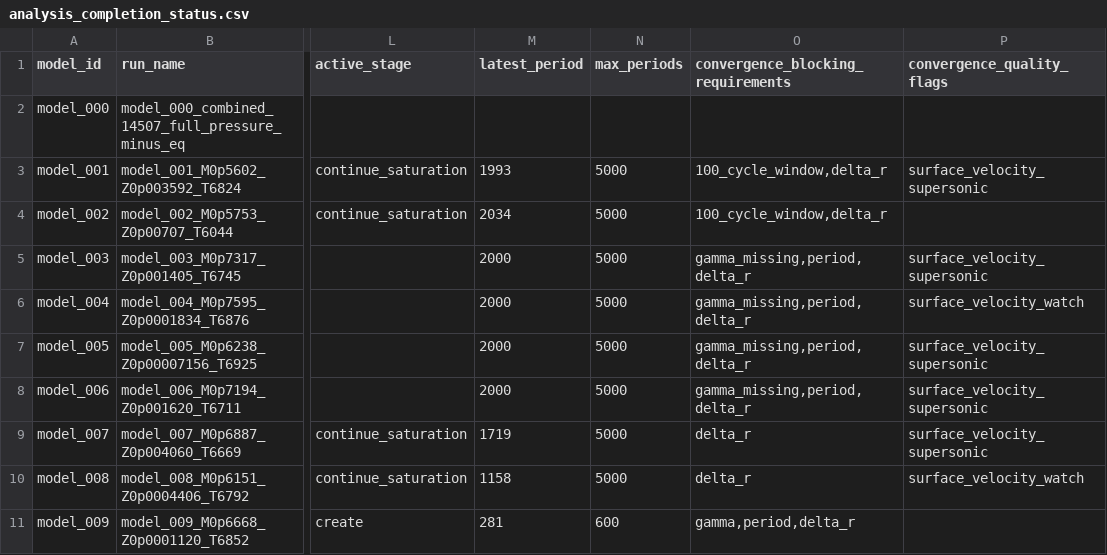
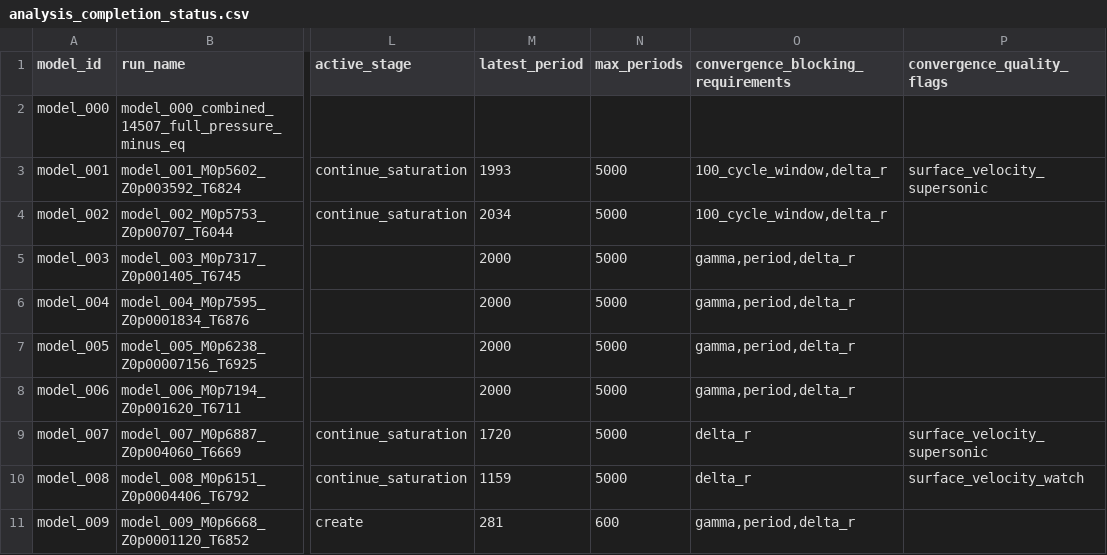
Before and after one commit to earlbellinger/kappa, a CSV file: site/metadata/analysis_completion_status.csv, drawn as a sheet; only a part is shown, gaps mark what is left out; the diff names each change by its address in the sheet, - before the commit and + after, or states it on an @@ line.

```diff
--- a/site/metadata/analysis_completion_status.csv
+++ b/site/metadata/analysis_completion_status.csv
-O5:O8: gamma_missing,period,delta_r
+O5:O8: gamma,period,delta_r
-P5 (convergence_quality_flags): surface_velocity_supersonic
+P5 (convergence_quality_flags): (empty)
-P6 (convergence_quality_flags): surface_velocity_watch
+P6 (convergence_quality_flags): (empty)
-P7:P8 (convergence_quality_flags): surface_velocity_supersonic
+P7:P8 (convergence_quality_flags): (empty)
-M9 (latest_period): 1719
+M9 (latest_period): 1720
-M10 (latest_period): 1158
+M10 (latest_period): 1159
```
Also changed, not shown: site/metadata/convergence_forecast_last100.csv, site/metadata/convergence_gate_audit.csv, 17 other files.
